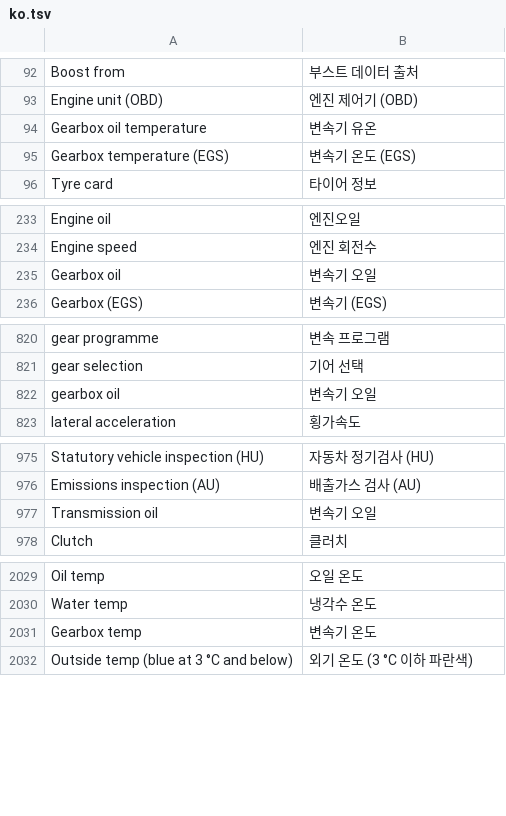
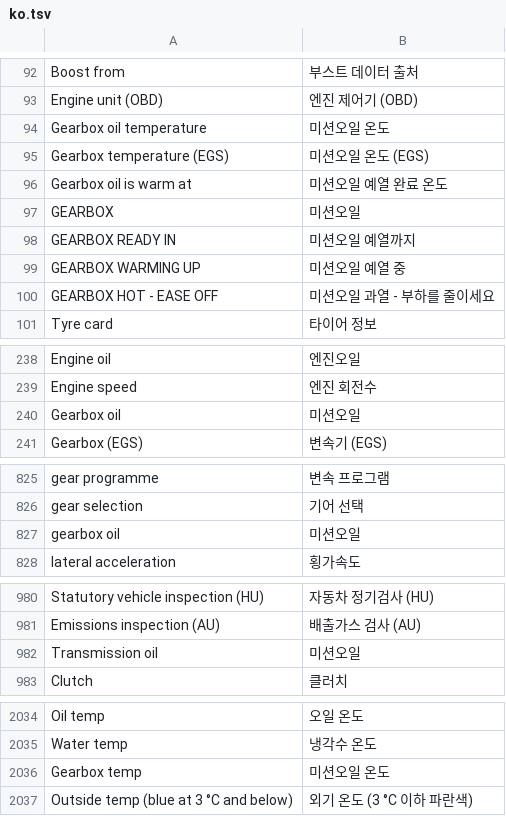
Before and after one commit to snorkmitzumi/idrive-apps, a TSV file: kit/runtime/locales/ko.tsv, drawn as a sheet; only a part is shown, gaps mark what is left out.

```diff
--- a/kit/runtime/locales/ko.tsv
+++ b/kit/runtime/locales/ko.tsv
@@ -93,4 +93,9 @@ Boost from	부스트 데이터 출처
 Engine unit (OBD)	엔진 제어기 (OBD)
-Gearbox oil temperature	변속기 유온
-Gearbox temperature (EGS)	변속기 온도 (EGS)
+Gearbox oil temperature	미션오일 온도
+Gearbox temperature (EGS)	미션오일 온도 (EGS)
+Gearbox oil is warm at	미션오일 예열 완료 온도
+GEARBOX	미션오일
+GEARBOX READY IN	미션오일 예열까지
+GEARBOX WARMING UP	미션오일 예열 중
+GEARBOX HOT - EASE OFF	미션오일 과열 - 부하를 줄이세요
 Tyre card	타이어 정보
@@ -234,3 +239,3 @@ Engine oil	엔진오일
 Engine speed	엔진 회전수
-Gearbox oil	변속기 오일
+Gearbox oil	미션오일
 Gearbox (EGS)	변속기 (EGS)
@@ -821,3 +826,3 @@ gear programme	변속 프로그램
 gear selection	기어 선택
-gearbox oil	변속기 오일
+gearbox oil	미션오일
 lateral acceleration	횡가속도
@@ -976,3 +981,3 @@ Statutory vehicle inspection (HU)	자동차 정기검사 (HU)
 Emissions inspection (AU)	배출가스 검사 (AU)
-Transmission oil	변속기 오일
+Transmission oil	미션오일
 Clutch	클러치
@@ -2030,3 +2035,3 @@ Oil temp	오일 온도
 Water temp	냉각수 온도
-Gearbox temp	변속기 온도
+Gearbox temp	미션오일 온도
 Outside temp (blue at 3 °C and below)	외기 온도 (3 °C 이하 파란색)
```
Also changed, not shown: 1 other file.
